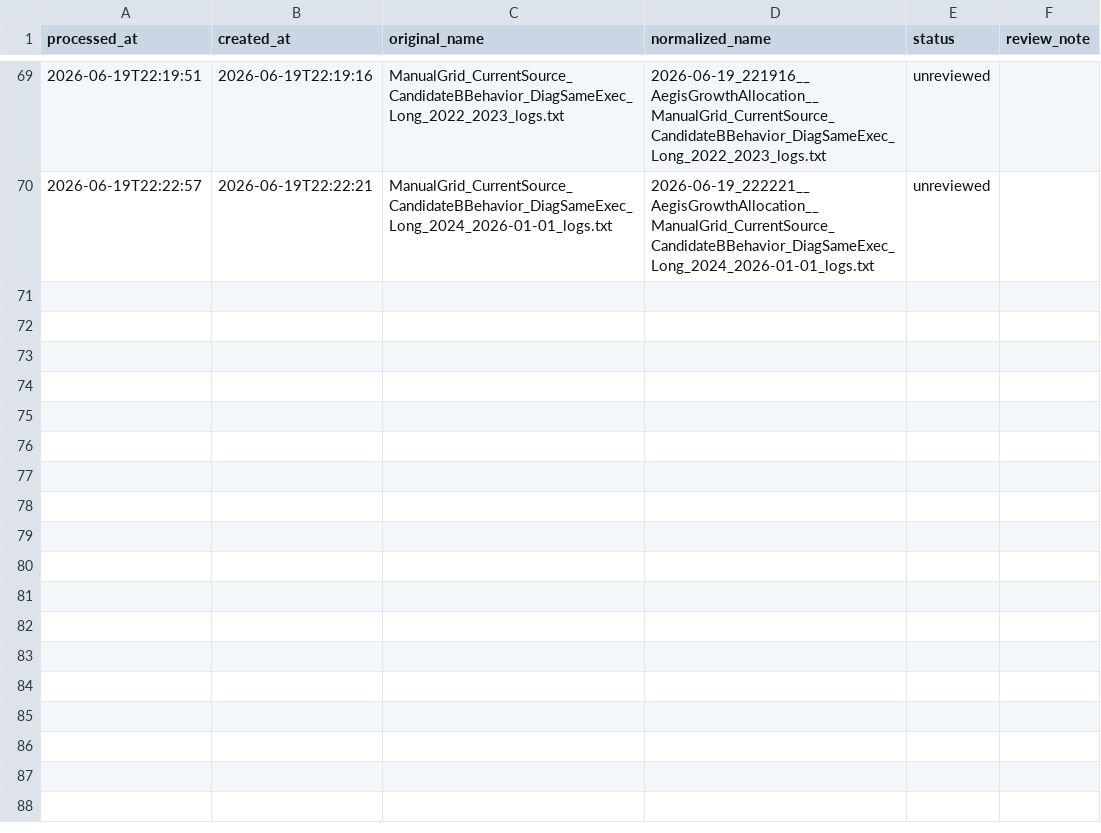
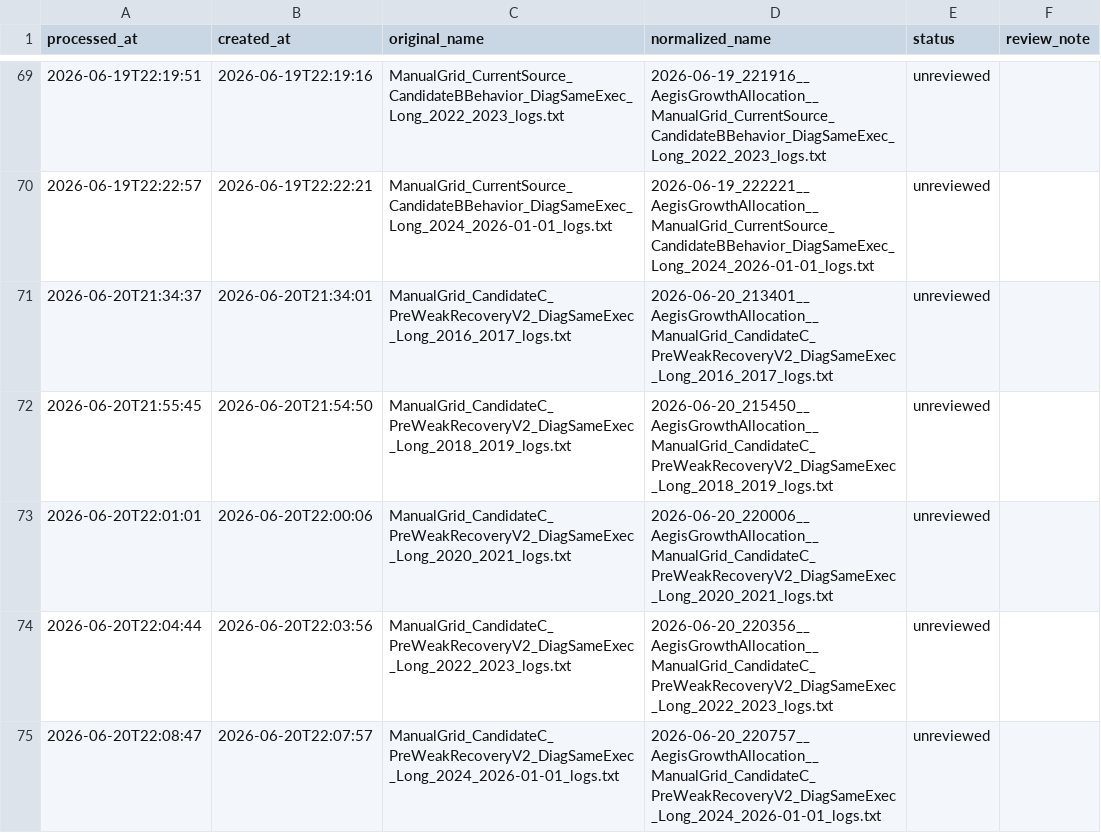
Before and after one commit to beancurd1982/Lean, a CSV file: Algorithm.CSharp/MyAlgorithms/AegisGrowthAllocation/BackTestLogs/log-index.csv, drawn as a sheet; only a part is shown, gaps mark what is left out; the diff names each change by its address in the sheet, - before the commit and + after, or states it on an @@ line.

Commit message:
Add Candidate C segmented diagnostics

```diff
--- a/Algorithm.CSharp/MyAlgorithms/AegisGrowthAllocation/BackTestLogs/log-index.csv
+++ b/Algorithm.CSharp/MyAlgorithms/AegisGrowthAllocation/BackTestLogs/log-index.csv
+row 71: 2026-06-20T21:34:37 | 2026-06-20T21:34:01 | ManualGrid_CandidateC_PreWeakRecoveryV2_DiagSameExec_Long_2016_2017_logs.txt | 2026-06-20_213401__AegisGrowthAllocation__ManualGrid_CandidateC_PreWeakRecoveryV2_DiagSameExec_Long_2016_2017_logs.txt | unreviewed
+row 72: 2026-06-20T21:55:45 | 2026-06-20T21:54:50 | ManualGrid_CandidateC_PreWeakRecoveryV2_DiagSameExec_Long_2018_2019_logs.txt | 2026-06-20_215450__AegisGrowthAllocation__ManualGrid_CandidateC_PreWeakRecoveryV2_DiagSameExec_Long_2018_2019_logs.txt | unreviewed
+row 73: 2026-06-20T22:01:01 | 2026-06-20T22:00:06 | ManualGrid_CandidateC_PreWeakRecoveryV2_DiagSameExec_Long_2020_2021_logs.txt | 2026-06-20_220006__AegisGrowthAllocation__ManualGrid_CandidateC_PreWeakRecoveryV2_DiagSameExec_Long_2020_2021_logs.txt | unreviewed
+row 74: 2026-06-20T22:04:44 | 2026-06-20T22:03:56 | ManualGrid_CandidateC_PreWeakRecoveryV2_DiagSameExec_Long_2022_2023_logs.txt | 2026-06-20_220356__AegisGrowthAllocation__ManualGrid_CandidateC_PreWeakRecoveryV2_DiagSameExec_Long_2022_2023_logs.txt | unreviewed
+row 75: 2026-06-20T22:08:47 | 2026-06-20T22:07:57 | ManualGrid_CandidateC_PreWeakRecoveryV2_DiagSameExec_Long_2024_2026-01-01_logs.txt | 2026-06-20_220757__AegisGrowthAllocation__ManualGrid_CandidateC_PreWeakRecoveryV2_DiagSameExec_Long_2024_2026-01-01_logs.txt | unreviewed
```
Also changed, not shown: 7 other files.
